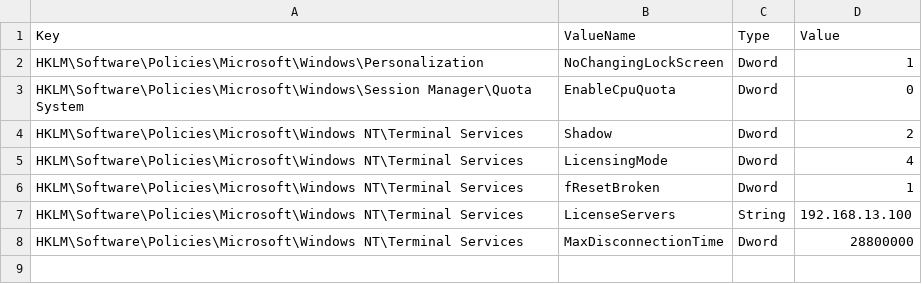
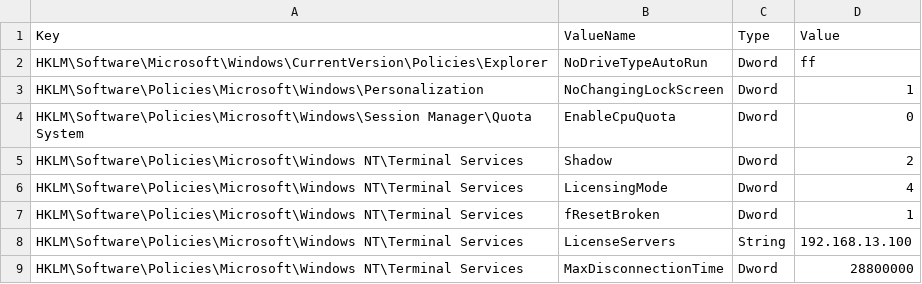
Before and after one commit to ClearMediaNV/BizzCloudWinTemplates, a CSV file: iNSTALL/GPO/RDS Server Policy.csv, drawn as a sheet.

Commit message:
Update RDS Server Policy.csv

```diff
--- a/iNSTALL/GPO/RDS Server Policy.csv
+++ b/iNSTALL/GPO/RDS Server Policy.csv
@@ -1,2 +1,3 @@
 Key,ValueName,Type,Value
+HKLM\Software\Microsoft\Windows\CurrentVersion\Policies\Explorer,NoDriveTypeAutoRun,Dword,ff
 HKLM\Software\Policies\Microsoft\Windows\Personalization,NoChangingLockScreen,Dword,1
```
